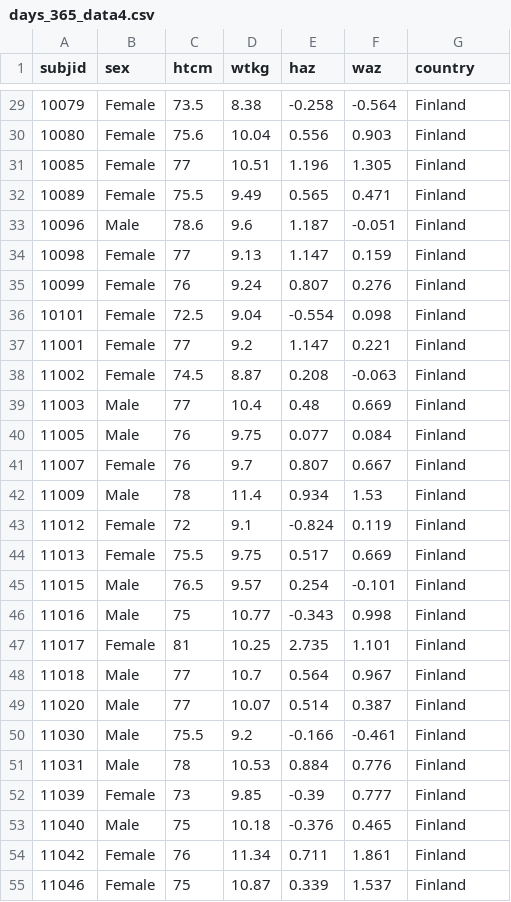
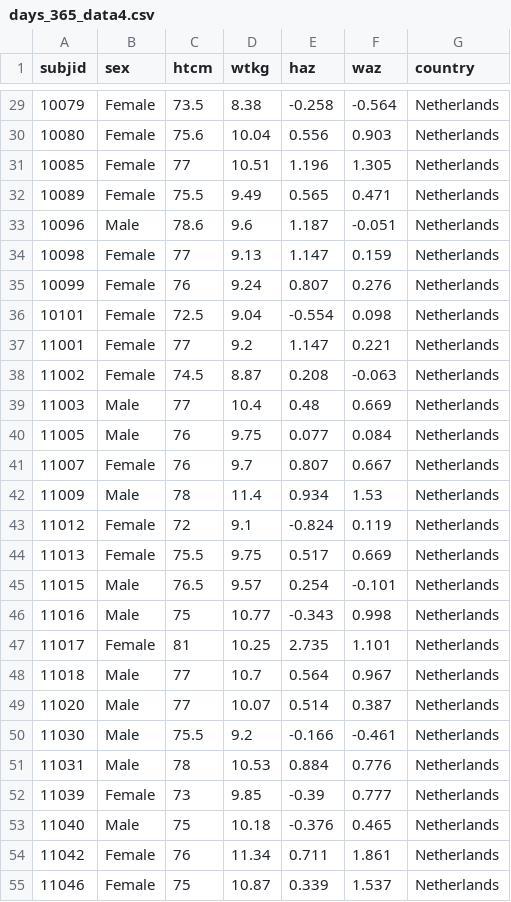
Before and after one commit to byuidatascience/data4, a CSV file: docs/cse150/data/childhealth/days_365_data4.csv, drawn as a sheet; only a part is shown, gaps mark what is left out; the diff covers the shown part only.

```diff
--- a/docs/cse150/data/childhealth/days_365_data4.csv
+++ b/docs/cse150/data/childhealth/days_365_data4.csv
@@ -29,27 +29,27 @@ subjid,sex,htcm,wtkg,haz,waz,country
-10079,Female,73.5,8.38,-0.258,-0.564,Finland
-10080,Female,75.6,10.04,0.556,0.903,Finland
-10085,Female,77,10.51,1.196,1.305,Finland
-10089,Female,75.5,9.49,0.565,0.471,Finland
-10096,Male,78.6,9.6,1.187,-0.051,Finland
-10098,Female,77,9.13,1.147,0.159,Finland
-10099,Female,76,9.24,0.807,0.276,Finland
-10101,Female,72.5,9.04,-0.554,0.098,Finland
-11001,Female,77,9.2,1.147,0.221,Finland
-11002,Female,74.5,8.87,0.208,-0.063,Finland
-11003,Male,77,10.4,0.48,0.669,Finland
-11005,Male,76,9.75,0.077,0.084,Finland
-11007,Female,76,9.7,0.807,0.667,Finland
-11009,Male,78,11.4,0.934,1.53,Finland
-11012,Female,72,9.1,-0.824,0.119,Finland
-11013,Female,75.5,9.75,0.517,0.669,Finland
-11015,Male,76.5,9.57,0.254,-0.101,Finland
-11016,Male,75,10.77,-0.343,0.998,Finland
-11017,Female,81,10.25,2.735,1.101,Finland
-11018,Male,77,10.7,0.564,0.967,Finland
-11020,Male,77,10.07,0.514,0.387,Finland
-11030,Male,75.5,9.2,-0.166,-0.461,Finland
-11031,Male,78,10.53,0.884,0.776,Finland
-11039,Female,73,9.85,-0.39,0.777,Finland
-11040,Male,75,10.18,-0.376,0.465,Finland
-11042,Female,76,11.34,0.711,1.861,Finland
-11046,Female,75,10.87,0.339,1.537,Finland
+10079,Female,73.5,8.38,-0.258,-0.564,Netherlands
+10080,Female,75.6,10.04,0.556,0.903,Netherlands
+10085,Female,77,10.51,1.196,1.305,Netherlands
+10089,Female,75.5,9.49,0.565,0.471,Netherlands
+10096,Male,78.6,9.6,1.187,-0.051,Netherlands
+10098,Female,77,9.13,1.147,0.159,Netherlands
+10099,Female,76,9.24,0.807,0.276,Netherlands
+10101,Female,72.5,9.04,-0.554,0.098,Netherlands
+11001,Female,77,9.2,1.147,0.221,Netherlands
+11002,Female,74.5,8.87,0.208,-0.063,Netherlands
+11003,Male,77,10.4,0.48,0.669,Netherlands
+11005,Male,76,9.75,0.077,0.084,Netherlands
+11007,Female,76,9.7,0.807,0.667,Netherlands
+11009,Male,78,11.4,0.934,1.53,Netherlands
+11012,Female,72,9.1,-0.824,0.119,Netherlands
+11013,Female,75.5,9.75,0.517,0.669,Netherlands
+11015,Male,76.5,9.57,0.254,-0.101,Netherlands
+11016,Male,75,10.77,-0.343,0.998,Netherlands
+11017,Female,81,10.25,2.735,1.101,Netherlands
+11018,Male,77,10.7,0.564,0.967,Netherlands
+11020,Male,77,10.07,0.514,0.387,Netherlands
+11030,Male,75.5,9.2,-0.166,-0.461,Netherlands
+11031,Male,78,10.53,0.884,0.776,Netherlands
+11039,Female,73,9.85,-0.39,0.777,Netherlands
+11040,Male,75,10.18,-0.376,0.465,Netherlands
+11042,Female,76,11.34,0.711,1.861,Netherlands
+11046,Female,75,10.87,0.339,1.537,Netherlands
```
Also changed, not shown: 64 edited cells elsewhere in this file, docs/cse150/data/childhealth/childhealth_summary_data4.csv, 5 other files.
